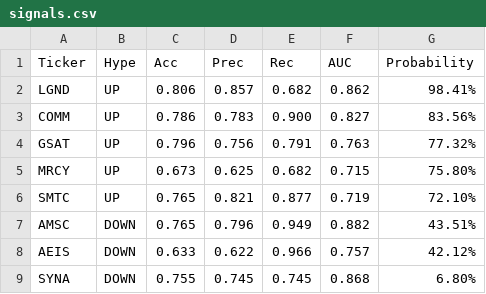
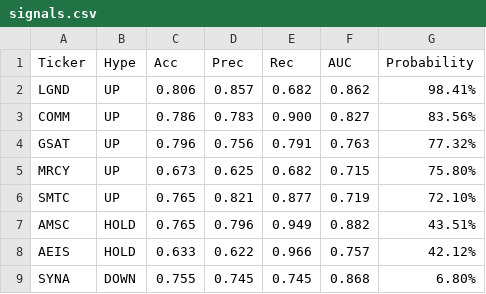
Before and after one commit to lacomaofficial/lacomaofficial.github.io, a CSV file: signals.csv, drawn as a sheet.

Commit message:
Update signals.csv

```diff
--- a/signals.csv
+++ b/signals.csv
@@ -6,4 +6,4 @@ MRCY,UP,0.673,0.625,0.682,0.715,75.80%
 SMTC,UP,0.765,0.821,0.877,0.719,72.10%
-AMSC,DOWN,0.765,0.796,0.949,0.882,43.51%
-AEIS,DOWN,0.633,0.622,0.966,0.757,42.12%
+AMSC,HOLD,0.765,0.796,0.949,0.882,43.51%
+AEIS,HOLD,0.633,0.622,0.966,0.757,42.12%
 SYNA,DOWN,0.755,0.745,0.745,0.868,6.80%
```
